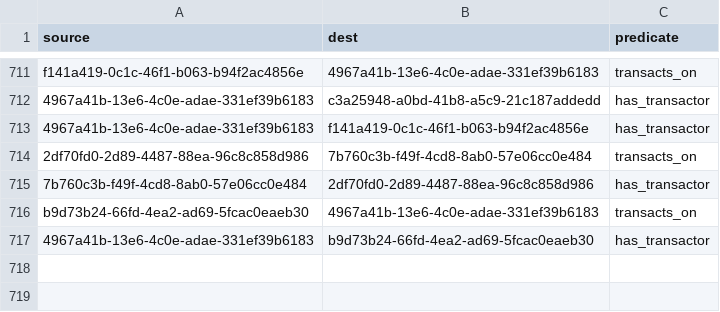
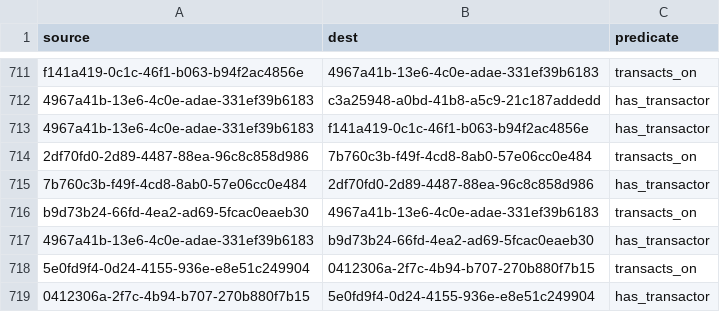
Before and after one commit to simulacrumb-glm/treegraph-graph, a CSV file: poc/links.csv, drawn as a sheet; only a part is shown, gaps mark what is left out; the diff names each change by its address in the sheet, - before the commit and + after, or states it on an @@ line.

```diff
--- a/poc/links.csv
+++ b/poc/links.csv
+row 718: 5e0fd9f4-0d24-4155-936e-e8e51c249904 | 0412306a-2f7c-4b94-b707-270b880f7b15 | transacts_on
+row 719: 0412306a-2f7c-4b94-b707-270b880f7b15 | 5e0fd9f4-0d24-4155-936e-e8e51c249904 | has_transactor
```
Also changed, not shown: poc/nodes.csv, 2 other files.
